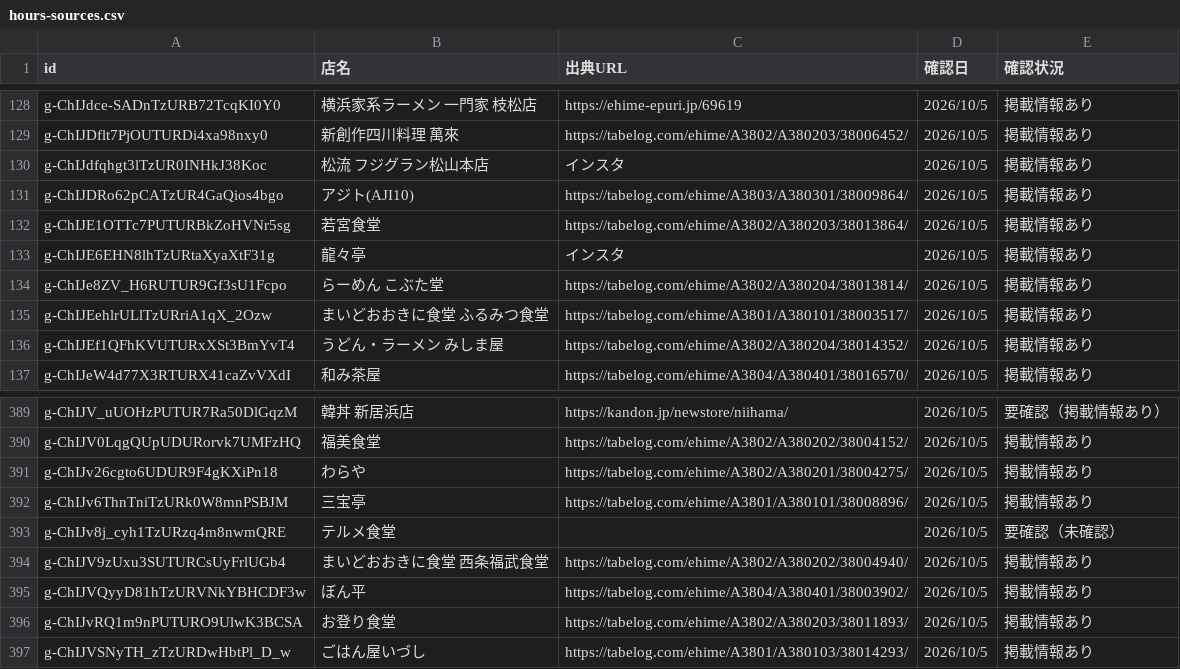
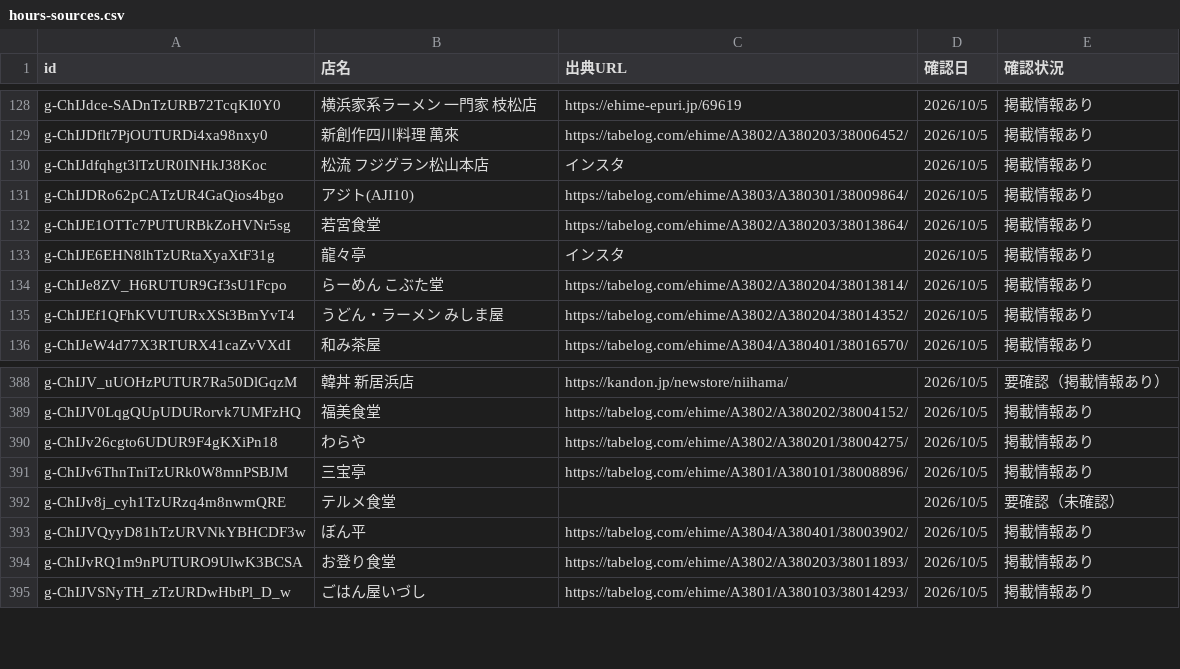
Before and after one commit to uskpn/ramen38, a CSV file: data/hours-sources.csv, drawn as a sheet; only a part is shown, gaps mark what is left out; the diff names each change by its address in the sheet, - before the commit and + after, or states it on an @@ line.

```diff
--- a/data/hours-sources.csv
+++ b/data/hours-sources.csv
-row 135: g-ChIJEehlrULlTzURriA1qX_2Ozw | まいどおおきに食堂 ふるみつ食堂 | https://tabelog.com/ehime/A3801/A380101/38003517/ | 2026/10/5 | 掲載情報あり
-row 394: g-ChIJV9zUxu3SUTURCsUyFrlUGb4 | まいどおおきに食堂 西条福武食堂 | https://tabelog.com/ehime/A3802/A380202/38004940/ | 2026/10/5 | 掲載情報あり
```
Also changed, not shown: exports/shops-all.csv, 2 other files.
